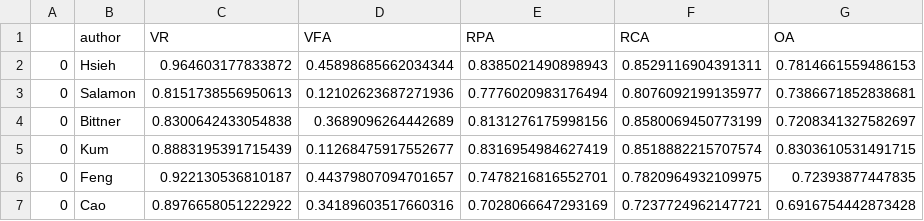
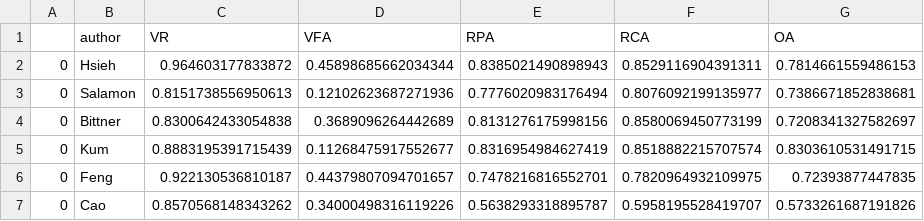
Before and after one commit to beantowel/lab-melody-extraction, a CSV file: data/evalResult/adc2004_vocal.csv, drawn as a sheet.

```diff
--- a/data/evalResult/adc2004_vocal.csv
+++ b/data/evalResult/adc2004_vocal.csv
@@ -6,2 +6,2 @@
 0,Feng,0.922130536810187,0.44379807094701657,0.7478216816552701,0.7820964932109975,0.72393877447835
-0,Cao,0.8976658051222922,0.34189603517660316,0.7028066647293169,0.7237724962147721,0.6916754442873428
+0,Cao,0.8570568148343262,0.34000498316119226,0.5638293318895787,0.5958195528419707,0.5733261687191826
```
Also changed, not shown: data/evalResult/adc2004_vocal_full.csv, 4 other files.
